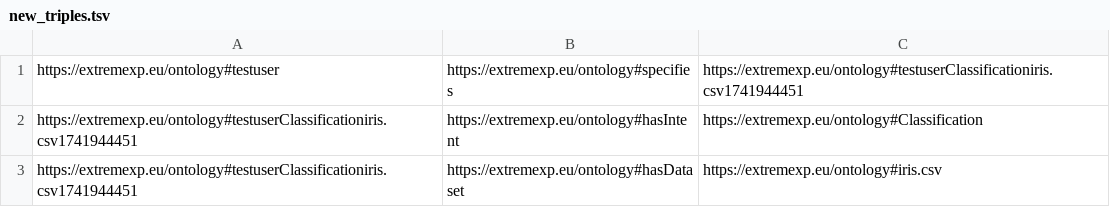
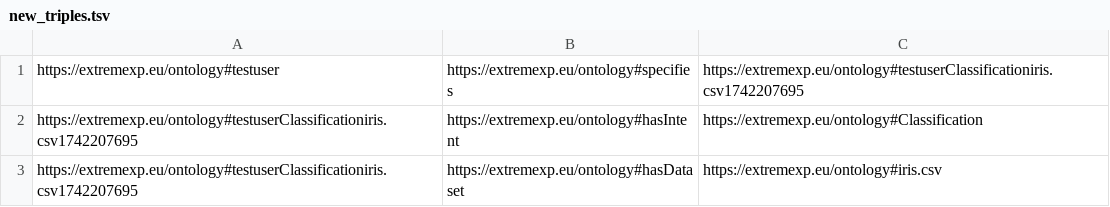
Before and after one commit to dtim-upc/Intents2Workflows, a TSV file: backend/api/ontology/new_triples.tsv, drawn as a sheet.

```diff
--- a/backend/api/ontology/new_triples.tsv
+++ b/backend/api/ontology/new_triples.tsv
@@ -1,3 +1,3 @@
-https://extremexp.eu/ontology#testuser	https://extremexp.eu/ontology#specifies	https://extremexp.eu/ontology#testuserClassificationiris.csv1741944451
-https://extremexp.eu/ontology#testuserClassificationiris.csv1741944451	https://extremexp.eu/ontology#hasIntent	https://extremexp.eu/ontology#Classification
-https://extremexp.eu/ontology#testuserClassificationiris.csv1741944451	https://extremexp.eu/ontology#hasDataset	https://extremexp.eu/ontology#iris.csv
+https://extremexp.eu/ontology#testuser	https://extremexp.eu/ontology#specifies	https://extremexp.eu/ontology#testuserClassificationiris.csv1742207695
+https://extremexp.eu/ontology#testuserClassificationiris.csv1742207695	https://extremexp.eu/ontology#hasIntent	https://extremexp.eu/ontology#Classification
+https://extremexp.eu/ontology#testuserClassificationiris.csv1742207695	https://extremexp.eu/ontology#hasDataset	https://extremexp.eu/ontology#iris.csv
```
Also changed, not shown: backend/api/ontology/KnowledgeBase.tsv, 15 other files.
